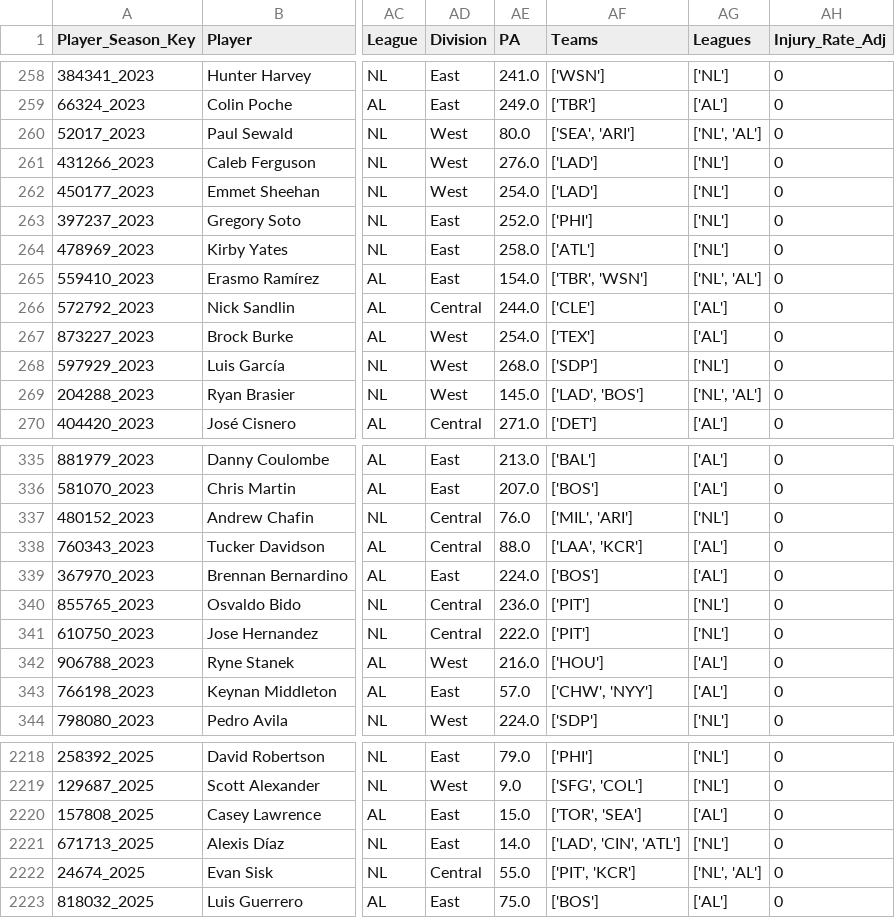
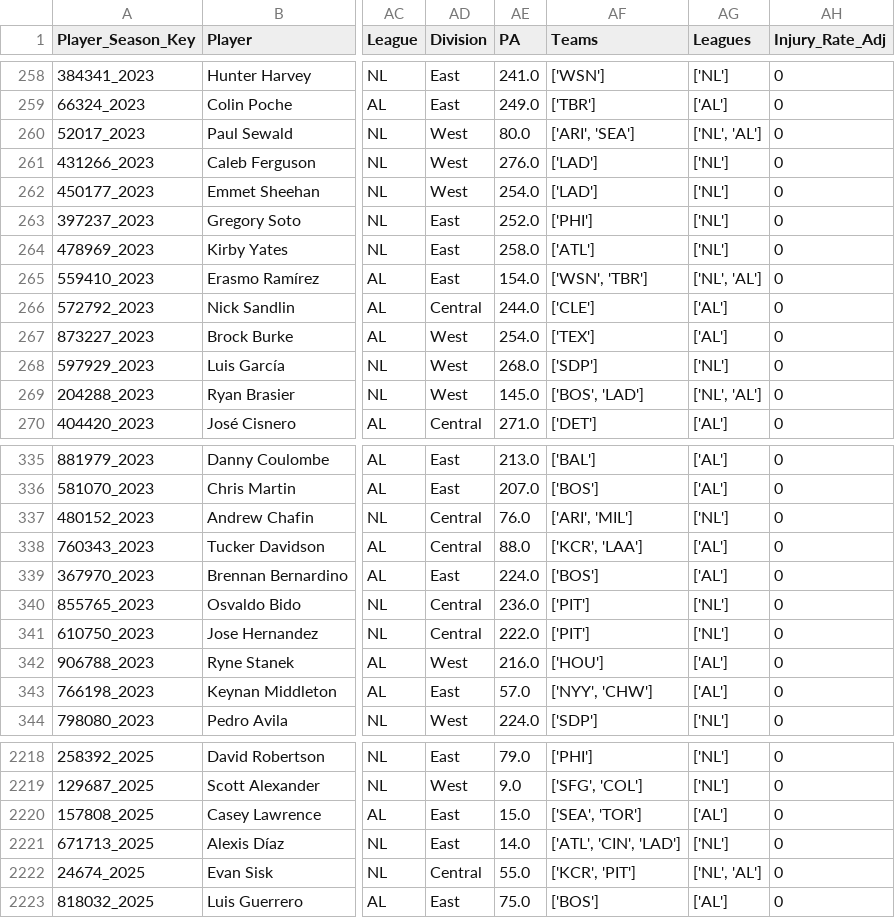
Before and after one commit to JimMaastricht5/baseballsim, a CSV file: 2023 2024 2025 historical-Pitching.csv, drawn as a sheet; only a part is shown, gaps mark what is left out; the diff covers the shown part only; the diff names each change by its address in the sheet, - before the commit and + after, or states it on an @@ line.

```diff
--- a/2023 2024 2025 historical-Pitching.csv
+++ b/2023 2024 2025 historical-Pitching.csv
-AF260 (Teams): ['SEA', 'ARI']
+AF260 (Teams): ['ARI', 'SEA']
-AF265 (Teams): ['TBR', 'WSN']
+AF265 (Teams): ['WSN', 'TBR']
-AF269 (Teams): ['LAD', 'BOS']
+AF269 (Teams): ['BOS', 'LAD']
-AF337 (Teams): ['MIL', 'ARI']
+AF337 (Teams): ['ARI', 'MIL']
-AF338 (Teams): ['LAA', 'KCR']
+AF338 (Teams): ['KCR', 'LAA']
-AF343 (Teams): ['CHW', 'NYY']
+AF343 (Teams): ['NYY', 'CHW']
-AF2220 (Teams): ['TOR', 'SEA']
+AF2220 (Teams): ['SEA', 'TOR']
-AF2221 (Teams): ['LAD', 'CIN', 'ATL']
+AF2221 (Teams): ['ATL', 'CIN', 'LAD']
-AF2222 (Teams): ['PIT', 'KCR']
+AF2222 (Teams): ['KCR', 'PIT']
```
Also changed, not shown: 150 edited cells elsewhere in this file, 2023 2024 2025 aggr-stats-pp-Batting.csv, 2023 2024 2025 aggr-stats-pp-Pitching.csv, 6 other files.
